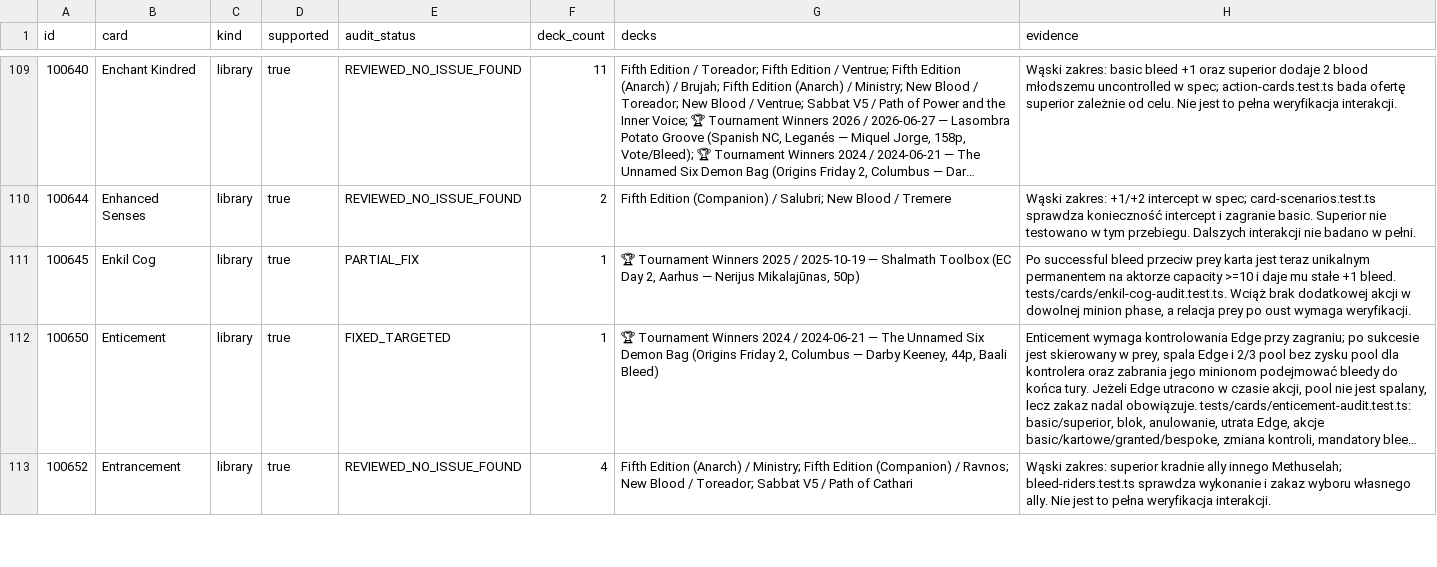
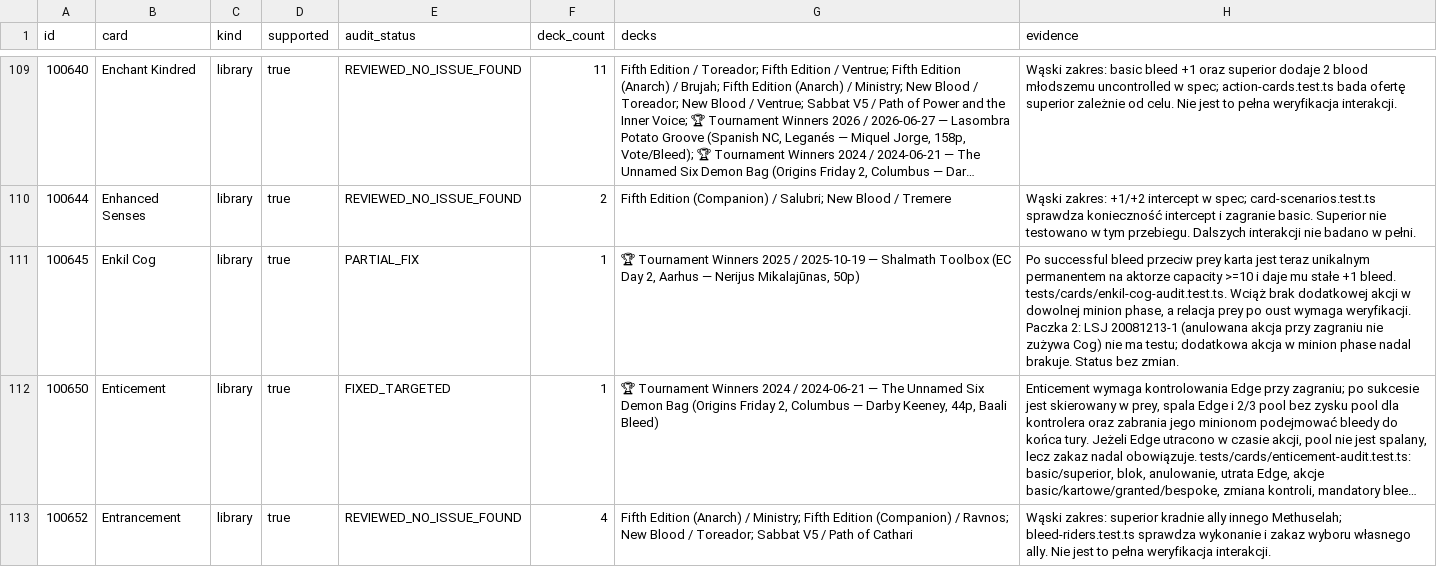
Before and after one commit to DuelRevolvers/VTES-Player, a CSV file: docs/card-audit/preconstructed-cards.csv, drawn as a sheet; only a part is shown, gaps mark what is left out; long unchanged cells end in …; the diff covers the shown part only; the diff names each change by its address in the sheet, - before the commit and + after, or states it on an @@ line.

Commit message:
Card audit batch 2/7: Eye of Hazimel burn damage; review 6 more open cards
- Eye of Hazimel: burning the equipment inflicts 5 unpreventable environmental damage on the bearer (onLeavePlay); test in eye-hazimel-audit.test.ts
- Evidence updates for Opikun, Big Game, Enkil Cog, New Blood (ANY), Fragment of the Book of Nod
- Regenerated docs/card-audit

Co-authored-by: arena-agent <297053741+arena-agent@users.noreply.github.com>

```diff
--- a/docs/card-audit/preconstructed-cards.csv
+++ b/docs/card-audit/preconstructed-cards.csv
-H111 (evidence): …wymaga weryfikacji.
+H111 (evidence): …wymaga weryfikacji. Paczka 2: LSJ 20081213-1 (anulowana akcja przy zagraniu nie zużywa Cog) nie ma testu; dodatkowa akcja w minion phase nadal brakuje. Status bez zmian.
```
Also changed, not shown: 5 edited cells elsewhere in this file, 5 other files.
